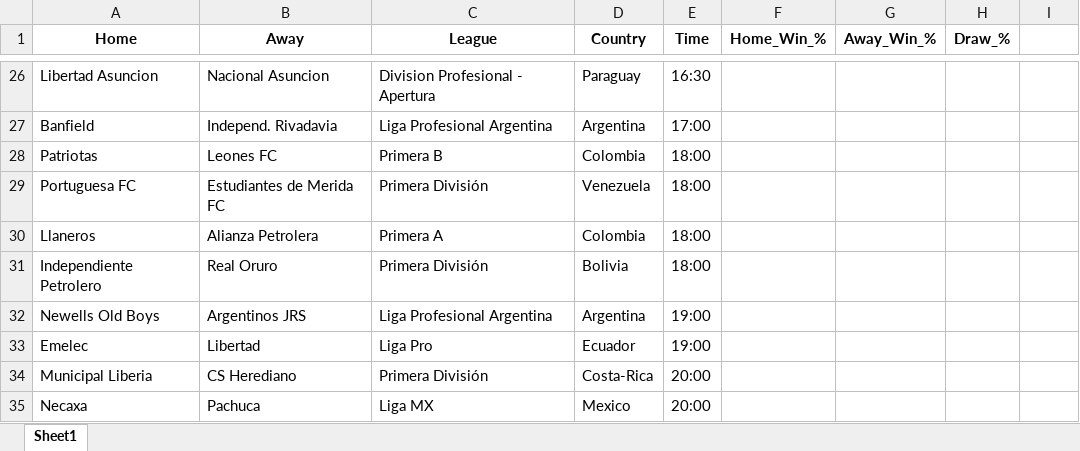
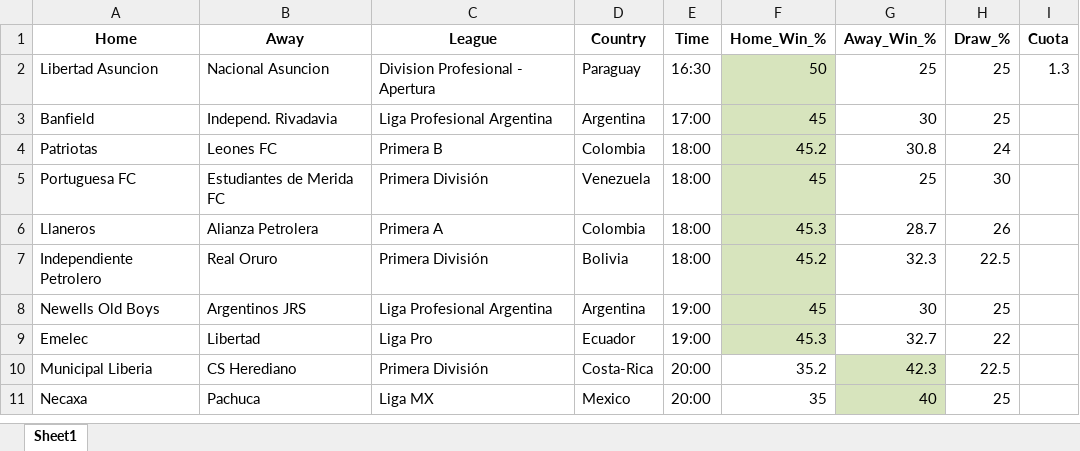
Before and after one commit to AlejandroParumaF/Fiducoomeva_FichasTecnicas, an Excel workbook: predictions.xlsx, sheet Sheet1, drawn as a sheet; only a part is shown, gaps mark what is left out; values as stored, in another font and other column widths than the file's, no borders; addresses are those after the commit; the diff covers the shown part only; the diff names each change by its address in the sheet, - before the commit and + after, or states it on an @@ line.

```diff
--- a/predictions.xlsx (sheet Sheet1)
+++ b/predictions.xlsx (sheet Sheet1)
-I1: (empty)
+I1: Cuota
-F2 (Home_Win_%): (empty)
+F2 (Home_Win_%): 50
-F2:F9 fill: none
+F2:F9 fill: #D7E4BD
-G2 (Away_Win_%): (empty)
+G2 (Away_Win_%): 25
-H2:H3 (Draw_%): (empty)
+H2:H3 (Draw_%): 25
-I2 (Cuota): (empty)
+I2 (Cuota): 1.3
-F3 (Home_Win_%): (empty)
+F3 (Home_Win_%): 45
-G3 (Away_Win_%): (empty)
+G3 (Away_Win_%): 30
-F4 (Home_Win_%): (empty)
+F4 (Home_Win_%): 45.2
-G4 (Away_Win_%): (empty)
+G4 (Away_Win_%): 30.8
-H4 (Draw_%): (empty)
+H4 (Draw_%): 24
-F5 (Home_Win_%): (empty)
+F5 (Home_Win_%): 45
-G5 (Away_Win_%): (empty)
+G5 (Away_Win_%): 25
-H5 (Draw_%): (empty)
+H5 (Draw_%): 30
-F6 (Home_Win_%): (empty)
+F6 (Home_Win_%): 45.3
-G6 (Away_Win_%): (empty)
+G6 (Away_Win_%): 28.7
-H6 (Draw_%): (empty)
+H6 (Draw_%): 26
-F7 (Home_Win_%): (empty)
+F7 (Home_Win_%): 45.2
-G7 (Away_Win_%): (empty)
+G7 (Away_Win_%): 32.3
-H7 (Draw_%): (empty)
+H7 (Draw_%): 22.5
-F8 (Home_Win_%): (empty)
+F8 (Home_Win_%): 45
-G8 (Away_Win_%): (empty)
+G8 (Away_Win_%): 30
-H8 (Draw_%): (empty)
+H8 (Draw_%): 25
-F9 (Home_Win_%): (empty)
+F9 (Home_Win_%): 45.3
-G9 (Away_Win_%): (empty)
+G9 (Away_Win_%): 32.7
-H9 (Draw_%): (empty)
+H9 (Draw_%): 22
-F10 (Home_Win_%): (empty)
+F10 (Home_Win_%): 35.2
-G10 (Away_Win_%): (empty)
+G10 (Away_Win_%): 42.3
-G10:G11 fill: none
+G10:G11 fill: #D7E4BD
-H10 (Draw_%): (empty)
+H10 (Draw_%): 22.5
-F11 (Home_Win_%): (empty)
+F11 (Home_Win_%): 35
-G11 (Away_Win_%): (empty)
+G11 (Away_Win_%): 40
-H11 (Draw_%): (empty)
+H11 (Draw_%): 25
```
Also changed, not shown: 24 removed rows, 15 edited cells and cell formats elsewhere in this sheet, API_results.xlsx, Dia1.xlsx, 2 other files.
